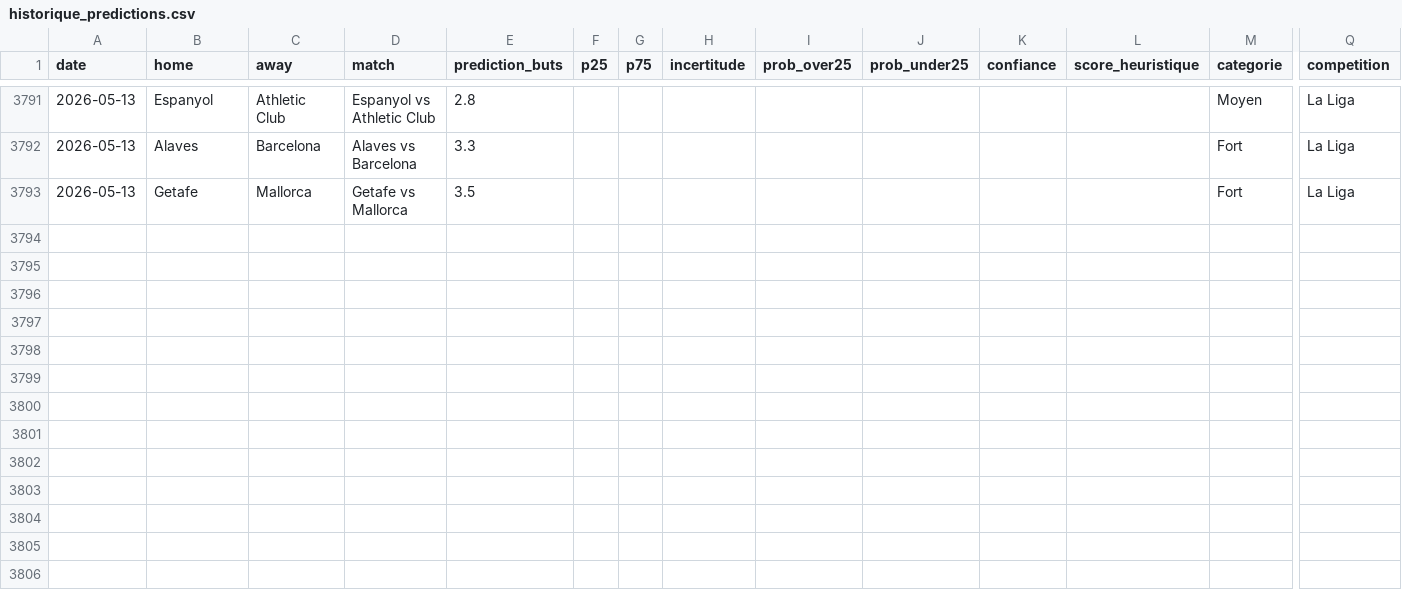
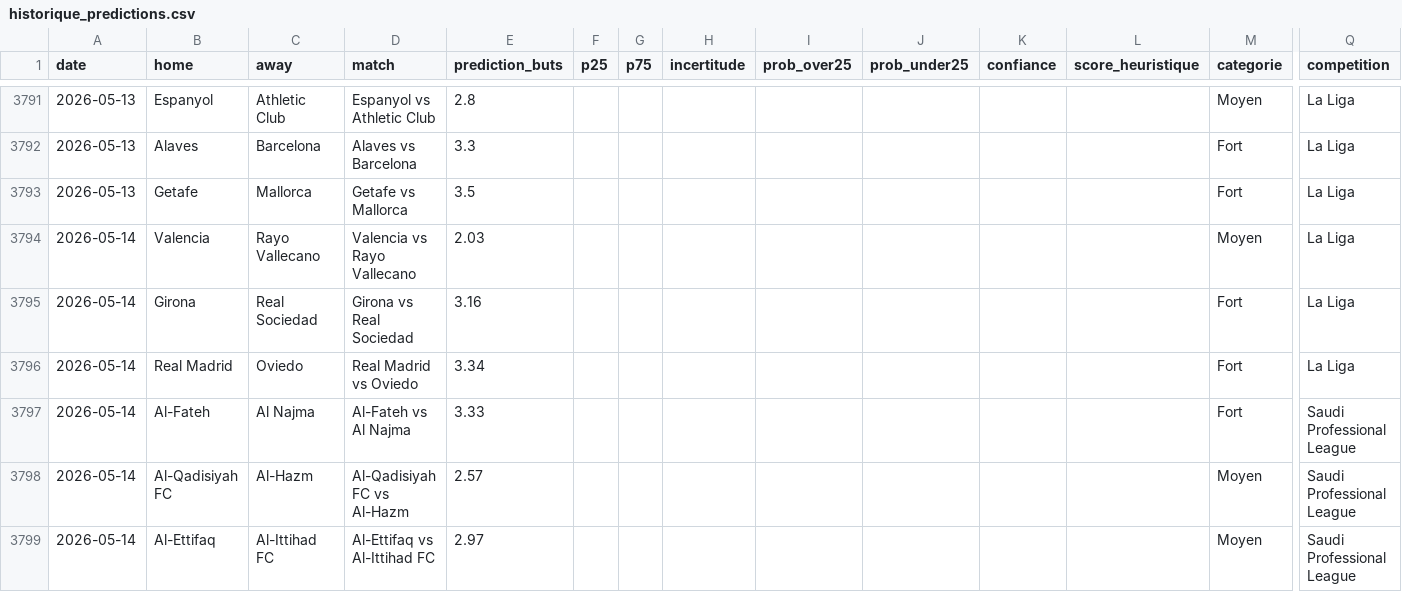
Before and after one commit to LilianPamphile/xgenius, a CSV file: suivi_predictions/historique_predictions.csv, drawn as a sheet; only a part is shown, gaps mark what is left out; rows hold the shown columns only; the diff names each change by its address in the sheet, - before the commit and + after, or states it on an @@ line.

Commit message:
📊 Ajout des prédictions du 2026-05-14

```diff
--- a/suivi_predictions/historique_predictions.csv
+++ b/suivi_predictions/historique_predictions.csv
+row 3794: 2026-05-14 | Valencia | Rayo Vallecano | Valencia vs Rayo Vallecano | 2.03 |  |  |  |  |  |  |  | Moyen | La Liga
+row 3795: 2026-05-14 | Girona | Real Sociedad | Girona vs Real Sociedad | 3.16 |  |  |  |  |  |  |  | Fort | La Liga
+row 3796: 2026-05-14 | Real Madrid | Oviedo | Real Madrid vs Oviedo | 3.34 |  |  |  |  |  |  |  | Fort | La Liga
+row 3797: 2026-05-14 | Al-Fateh | Al Najma | Al-Fateh vs Al Najma | 3.33 |  |  |  |  |  |  |  | Fort | Saudi Professional League
+row 3798: 2026-05-14 | Al-Qadisiyah FC | Al-Hazm | Al-Qadisiyah FC vs Al-Hazm | 2.57 |  |  |  |  |  |  |  | Moyen | Saudi Professional League
+row 3799: 2026-05-14 | Al-Ettifaq | Al-Ittihad FC | Al-Ettifaq vs Al-Ittihad FC | 2.97 |  |  |  |  |  |  |  | Moyen | Saudi Professional League
```
